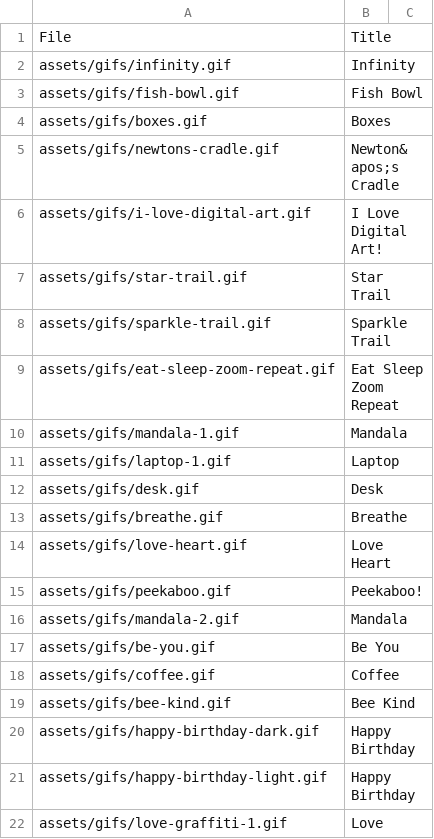
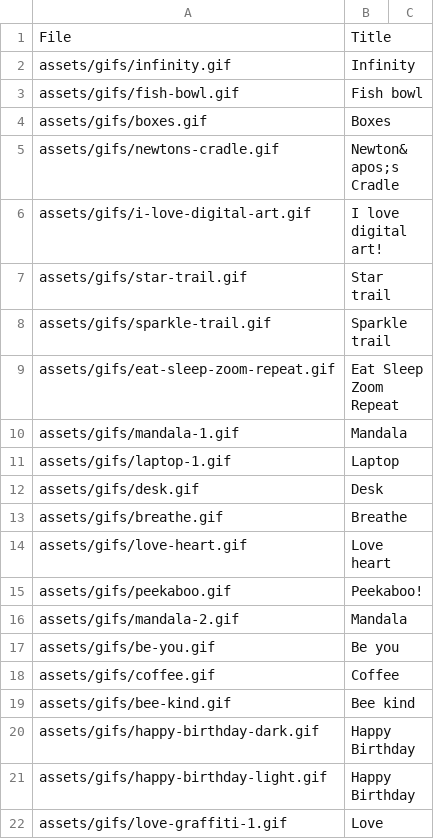
Before and after one commit to Motivesoft/condaluna, a CSV file: assets/scripts/gifs-list.csv, drawn as a sheet; only a part is shown; the diff covers the shown part only.

```diff
--- a/assets/scripts/gifs-list.csv
+++ b/assets/scripts/gifs-list.csv
@@ -2,8 +2,8 @@ File,Title
 "assets/gifs/infinity.gif","Infinity"
-"assets/gifs/fish-bowl.gif","Fish Bowl"
+"assets/gifs/fish-bowl.gif","Fish bowl"
 "assets/gifs/boxes.gif","Boxes"
 "assets/gifs/newtons-cradle.gif","Newton&apos;s Cradle"
-"assets/gifs/i-love-digital-art.gif","I Love Digital Art!"
-"assets/gifs/star-trail.gif","Star Trail"
-"assets/gifs/sparkle-trail.gif","Sparkle Trail"
+"assets/gifs/i-love-digital-art.gif","I love digital art!"
+"assets/gifs/star-trail.gif","Star trail"
+"assets/gifs/sparkle-trail.gif","Sparkle trail"
 "assets/gifs/eat-sleep-zoom-repeat.gif","Eat Sleep Zoom Repeat"
@@ -13,8 +13,8 @@ File,Title
 "assets/gifs/breathe.gif","Breathe"
-"assets/gifs/love-heart.gif","Love Heart"
+"assets/gifs/love-heart.gif","Love heart"
 "assets/gifs/peekaboo.gif","Peekaboo!"
 "assets/gifs/mandala-2.gif","Mandala"
-"assets/gifs/be-you.gif","Be You"
+"assets/gifs/be-you.gif","Be you"
 "assets/gifs/coffee.gif","Coffee"
-"assets/gifs/bee-kind.gif","Bee Kind"
+"assets/gifs/bee-kind.gif","Bee kind"
 "assets/gifs/happy-birthday-dark.gif","Happy Birthday"
```
Also changed, not shown: 1 added row and 11 edited cells elsewhere in this file, 3 other files.
